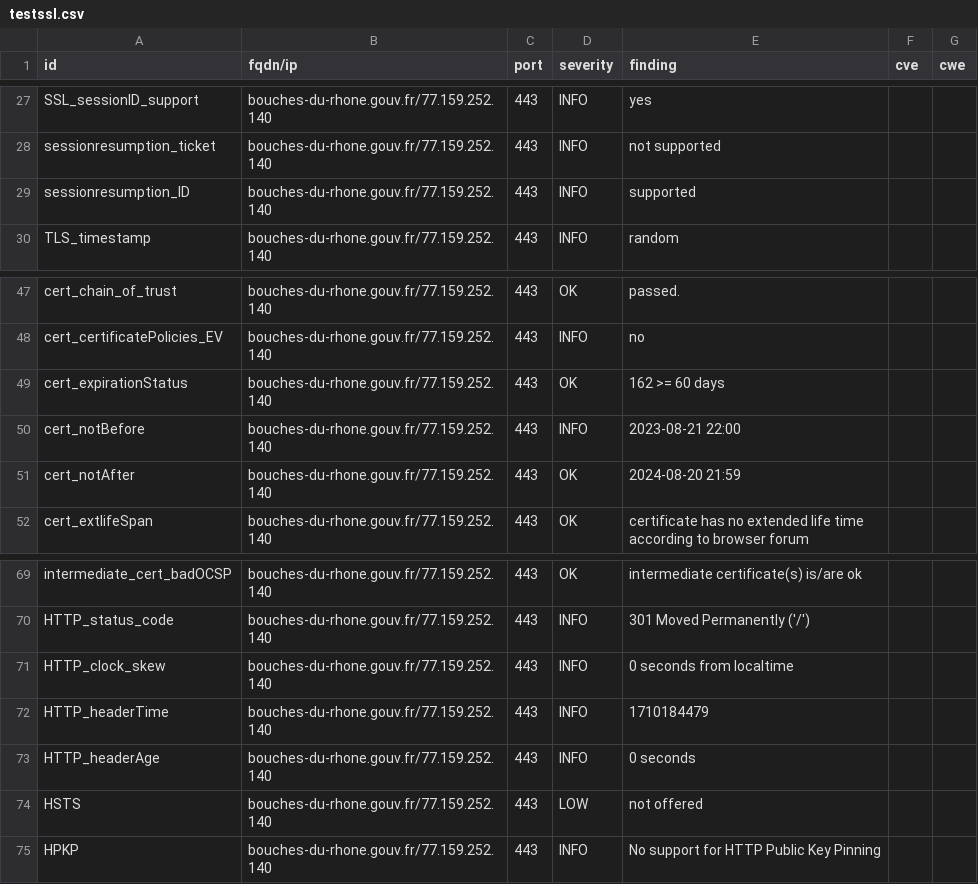
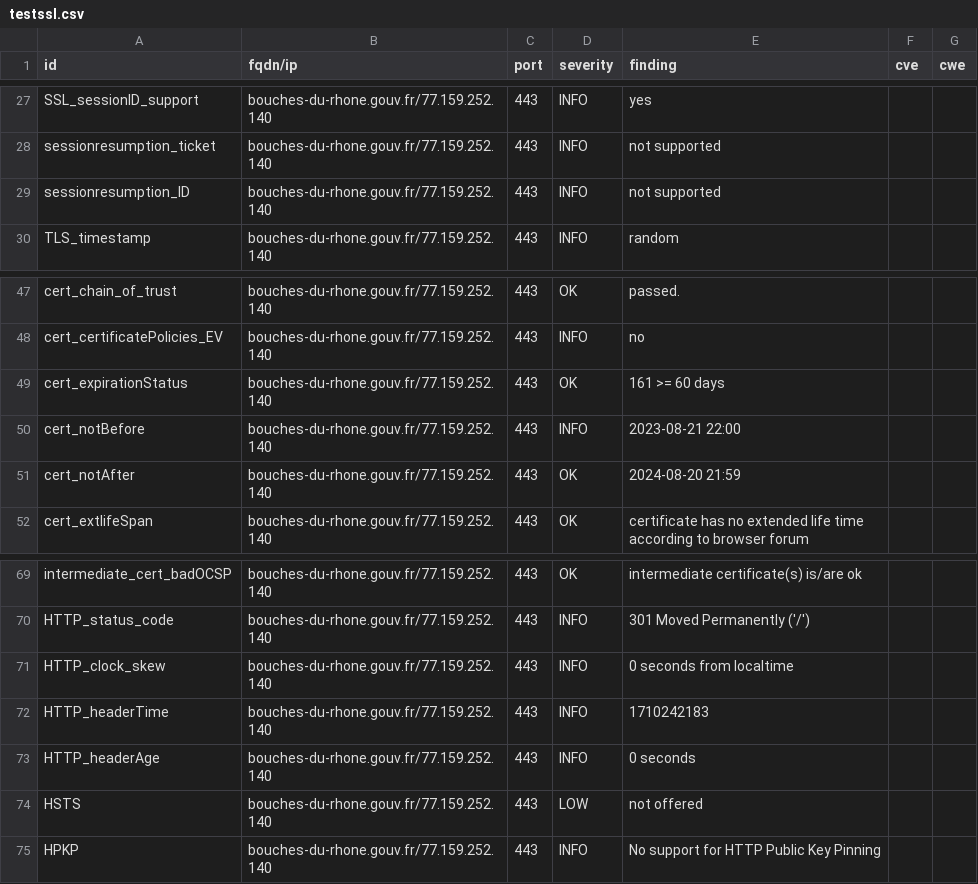
Before and after one commit to GKO-org/dashlordPrd2, a CSV file: results/aHR0cHM6Ly9ib3VjaGVzLWR1LXJob25lLmdvdXYuZnI=/testssl.csv, drawn as a sheet; only a part is shown, gaps mark what is left out.

```diff
--- a/results/aHR0cHM6Ly9ib3VjaGVzLWR1LXJob25lLmdvdXYuZnI=/testssl.csv
+++ b/results/aHR0cHM6Ly9ib3VjaGVzLWR1LXJob25lLmdvdXYuZnI=/testssl.csv
@@ -28,3 +28,3 @@
 "sessionresumption_ticket","bouches-du-rhone.gouv.fr/77.159.252.140","443","INFO","not supported","",""
-"sessionresumption_ID","bouches-du-rhone.gouv.fr/77.159.252.140","443","INFO","supported","",""
+"sessionresumption_ID","bouches-du-rhone.gouv.fr/77.159.252.140","443","INFO","not supported","",""
 "TLS_timestamp","bouches-du-rhone.gouv.fr/77.159.252.140","443","INFO","random","",""
@@ -48,3 +48,3 @@
 "cert_certificatePolicies_EV","bouches-du-rhone.gouv.fr/77.159.252.140","443","INFO","no","",""
-"cert_expirationStatus","bouches-du-rhone.gouv.fr/77.159.252.140","443","OK","162 >= 60 days","",""
+"cert_expirationStatus","bouches-du-rhone.gouv.fr/77.159.252.140","443","OK","161 >= 60 days","",""
 "cert_notBefore","bouches-du-rhone.gouv.fr/77.159.252.140","443","INFO","2023-08-21 22:00","",""
@@ -71,3 +71,3 @@
 "HTTP_clock_skew","bouches-du-rhone.gouv.fr/77.159.252.140","443","INFO","0 seconds from localtime","",""
-"HTTP_headerTime","bouches-du-rhone.gouv.fr/77.159.252.140","443","INFO","1710184479","",""
+"HTTP_headerTime","bouches-du-rhone.gouv.fr/77.159.252.140","443","INFO","1710242183","",""
 "HTTP_headerAge","bouches-du-rhone.gouv.fr/77.159.252.140","443","INFO","0 seconds","",""
```
Also changed, not shown: 8 other files.
